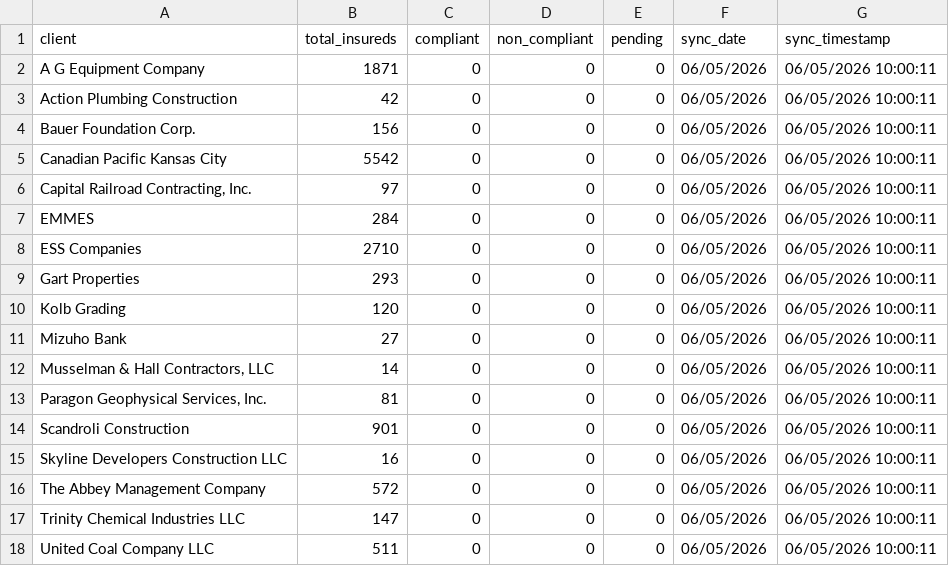
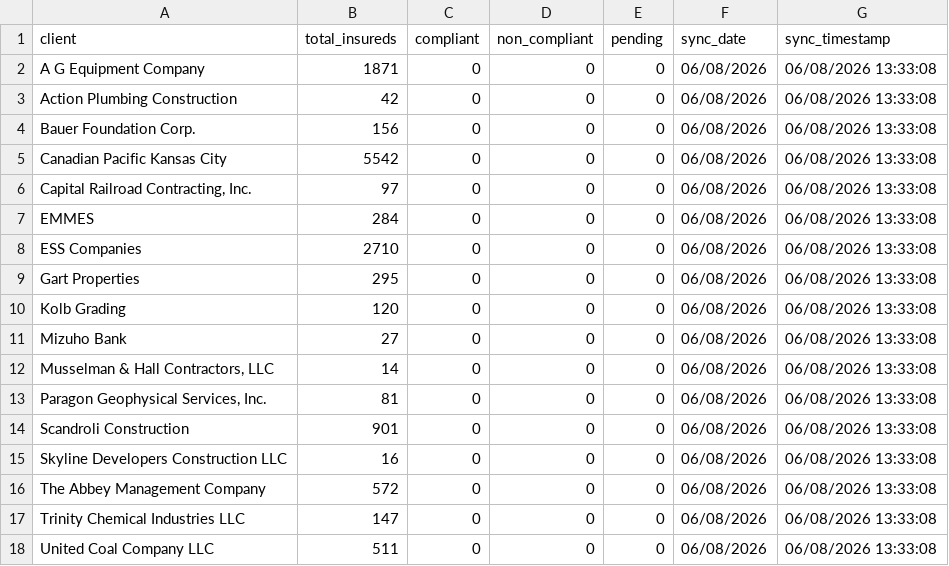
Before and after one commit to PhilipIrving/hubcertsecure, a CSV file: data/evident/summaries.csv, drawn as a sheet.

```diff
--- a/data/evident/summaries.csv
+++ b/data/evident/summaries.csv
@@ -1,18 +1,18 @@
 client,total_insureds,compliant,non_compliant,pending,sync_date,sync_timestamp
-A G Equipment Company,1871,0,0,0,06/05/2026,06/05/2026 10:00:11
-Action Plumbing Construction,42,0,0,0,06/05/2026,06/05/2026 10:00:11
-Bauer Foundation Corp.,156,0,0,0,06/05/2026,06/05/2026 10:00:11
-Canadian Pacific Kansas City,5542,0,0,0,06/05/2026,06/05/2026 10:00:11
-"Capital Railroad Contracting, Inc.",97,0,0,0,06/05/2026,06/05/2026 10:00:11
-EMMES,284,0,0,0,06/05/2026,06/05/2026 10:00:11
-ESS Companies,2710,0,0,0,06/05/2026,06/05/2026 10:00:11
-Gart Properties,293,0,0,0,06/05/2026,06/05/2026 10:00:11
-Kolb Grading,120,0,0,0,06/05/2026,06/05/2026 10:00:11
-Mizuho Bank,27,0,0,0,06/05/2026,06/05/2026 10:00:11
-"Musselman & Hall Contractors, LLC",14,0,0,0,06/05/2026,06/05/2026 10:00:11
-"Paragon Geophysical Services, Inc.",81,0,0,0,06/05/2026,06/05/2026 10:00:11
-Scandroli Construction,901,0,0,0,06/05/2026,06/05/2026 10:00:11
-Skyline Developers Construction LLC,16,0,0,0,06/05/2026,06/05/2026 10:00:11
-The Abbey Management Company,572,0,0,0,06/05/2026,06/05/2026 10:00:11
-Trinity Chemical Industries LLC,147,0,0,0,06/05/2026,06/05/2026 10:00:11
-United Coal Company LLC,511,0,0,0,06/05/2026,06/05/2026 10:00:11
+A G Equipment Company,1871,0,0,0,06/08/2026,06/08/2026 13:33:08
+Action Plumbing Construction,42,0,0,0,06/08/2026,06/08/2026 13:33:08
+Bauer Foundation Corp.,156,0,0,0,06/08/2026,06/08/2026 13:33:08
+Canadian Pacific Kansas City,5542,0,0,0,06/08/2026,06/08/2026 13:33:08
+"Capital Railroad Contracting, Inc.",97,0,0,0,06/08/2026,06/08/2026 13:33:08
+EMMES,284,0,0,0,06/08/2026,06/08/2026 13:33:08
+ESS Companies,2710,0,0,0,06/08/2026,06/08/2026 13:33:08
+Gart Properties,295,0,0,0,06/08/2026,06/08/2026 13:33:08
+Kolb Grading,120,0,0,0,06/08/2026,06/08/2026 13:33:08
+Mizuho Bank,27,0,0,0,06/08/2026,06/08/2026 13:33:08
+"Musselman & Hall Contractors, LLC",14,0,0,0,06/08/2026,06/08/2026 13:33:08
+"Paragon Geophysical Services, Inc.",81,0,0,0,06/08/2026,06/08/2026 13:33:08
+Scandroli Construction,901,0,0,0,06/08/2026,06/08/2026 13:33:08
+Skyline Developers Construction LLC,16,0,0,0,06/08/2026,06/08/2026 13:33:08
+The Abbey Management Company,572,0,0,0,06/08/2026,06/08/2026 13:33:08
+Trinity Chemical Industries LLC,147,0,0,0,06/08/2026,06/08/2026 13:33:08
+United Coal Company LLC,511,0,0,0,06/08/2026,06/08/2026 13:33:08
```
Also changed, not shown: data/evident/sync_metadata.csv, 27 other files.
